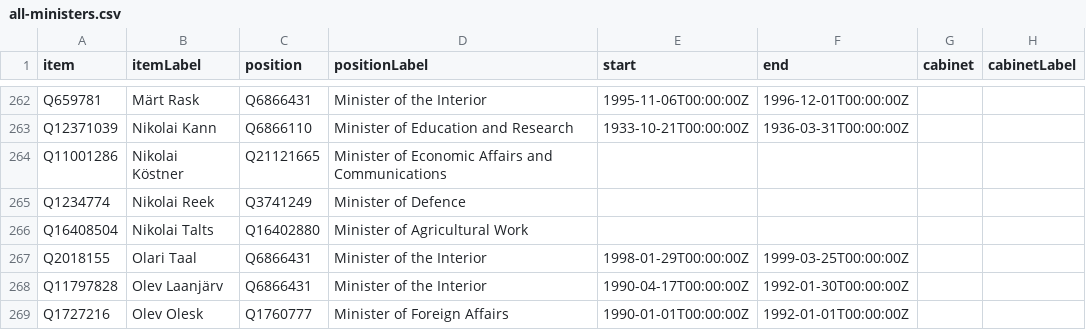
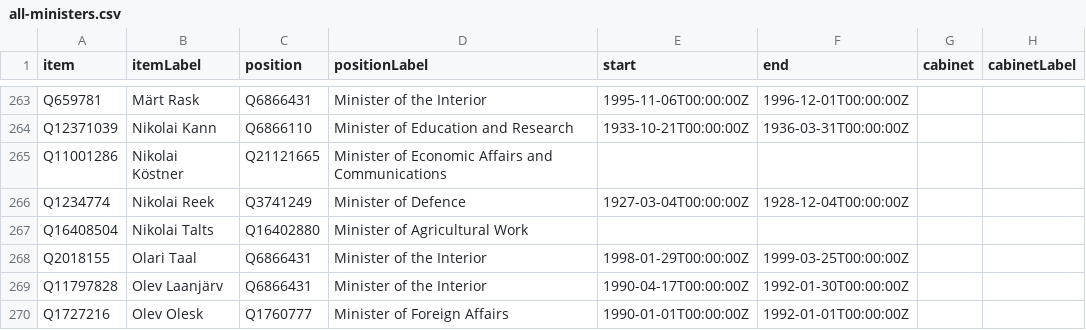
Before and after one commit to every-politician-scrapers/estonia, a CSV file: wikidata/results/all-ministers.csv, drawn as a sheet; only a part is shown, gaps mark what is left out; addresses are those after the commit; the diff covers the shown part only; the diff names each change by its address in the sheet, - before the commit and + after, or states it on an @@ line.

```diff
--- a/wikidata/results/all-ministers.csv
+++ b/wikidata/results/all-ministers.csv
-E266 (start): (empty)
+E266 (start): 1927-03-04T00:00:00Z
-F266 (end): (empty)
+F266 (end): 1928-12-04T00:00:00Z
```
Also changed, not shown: 5 added rows, 2 removed rows and 63 edited cells elsewhere in this file, wikidata/results/minister-bios.csv.
